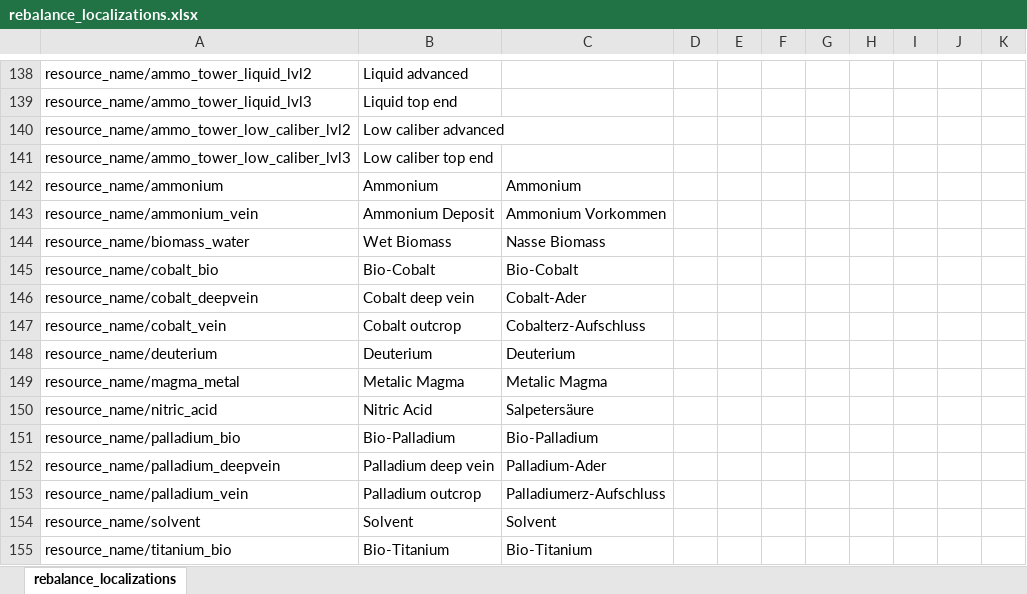
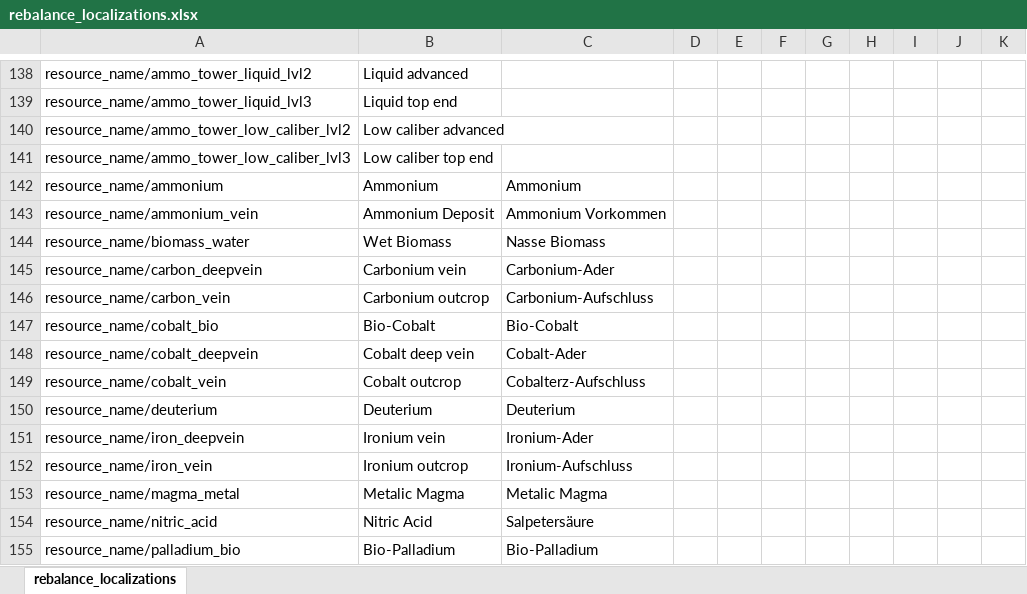
Before and after one commit to TheKilltech/rift_balance, an Excel workbook: gui/rebalance_localizations.xlsx, sheet rebalance_localizations, drawn as a sheet; only a part is shown, gaps mark what is left out; the shorter side is filled out with more unchanged rows; values as stored, in another font and other column widths than the file's, no borders; the diff names each change by its address in the sheet, - before the commit and + after, or states it on an @@ line.

Commit message:
added 5 other deepvein deposits

```diff
--- a/gui/rebalance_localizations.xlsx (sheet rebalance_localizations)
+++ b/gui/rebalance_localizations.xlsx (sheet rebalance_localizations)
+row 145: resource_name/carbon_deepvein | Carbonium vein | Carbonium-Ader
+row 146: resource_name/carbon_vein | Carbonium outcrop | Carbonium-Aufschluss
+row 151: resource_name/iron_deepvein | Ironium vein | Ironium-Ader
+row 152: resource_name/iron_vein | Ironium outcrop | Ironium-Aufschluss
```
Also changed, not shown: 22 other files.
